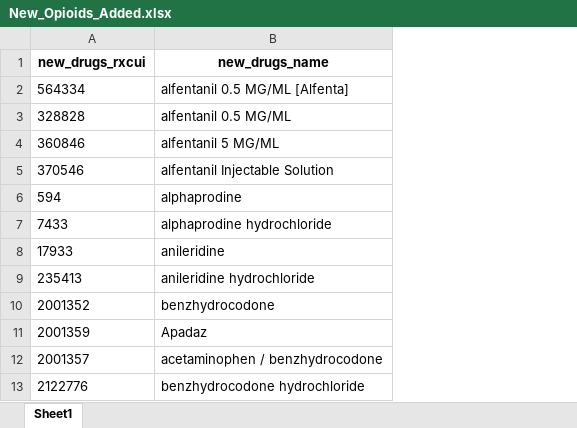
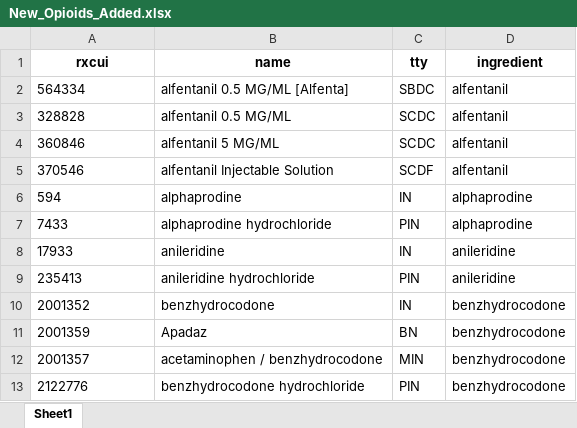
Before and after one commit to danielhmendoza01/Automatic_Code_Sets, an Excel workbook: Opioid/New_Opioids_Added.xlsx, sheet Sheet1, drawn as a sheet; only a part is shown; values as stored, in another font and other column widths than the file's, no borders; removed rows and columns are numbered as before the commit, all else as after; the diff names each change by its address in the sheet, - before the commit and + after, or states it on an @@ line.

```diff
--- a/Opioid/New_Opioids_Added.xlsx (sheet Sheet1)
+++ b/Opioid/New_Opioids_Added.xlsx (sheet Sheet1)
+column C, rows 2-13: SBDC | SCDC | SCDC | SCDF | IN | PIN | IN | PIN | IN | BN | MIN | PIN
+column D, rows 2-13: alfentanil | alfentanil | alfentanil | alfentanil | alphaprodine | alphaprodine | anileridine | anileridine | benzhydrocodone | benzhydrocodone | benzhydrocodone | benzhydrocodone
-row 1: new_drugs_rxcui | new_drugs_name
+row 1: rxcui | name | tty | ingredient
```
Also changed, not shown: Antidepressant/Active_Not_Found_Antidepressant.xlsx, Antidepressant/New_Antidepressant_Added.xlsx, 15 other files.
